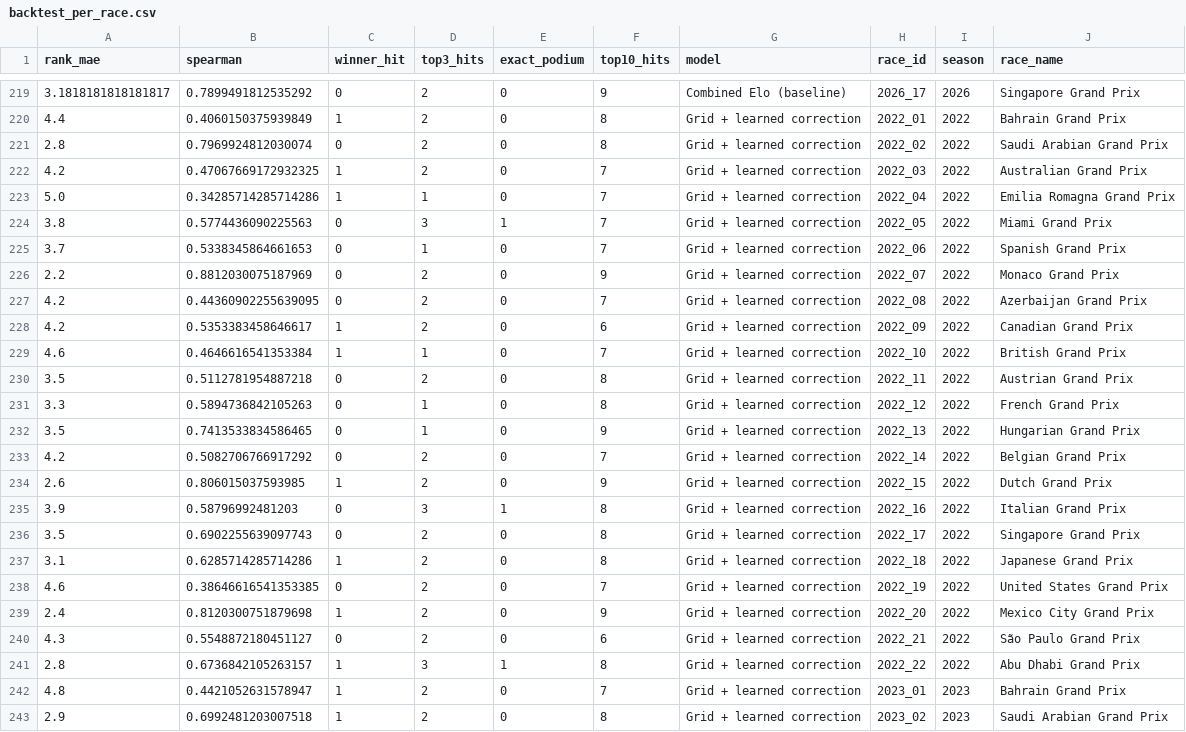
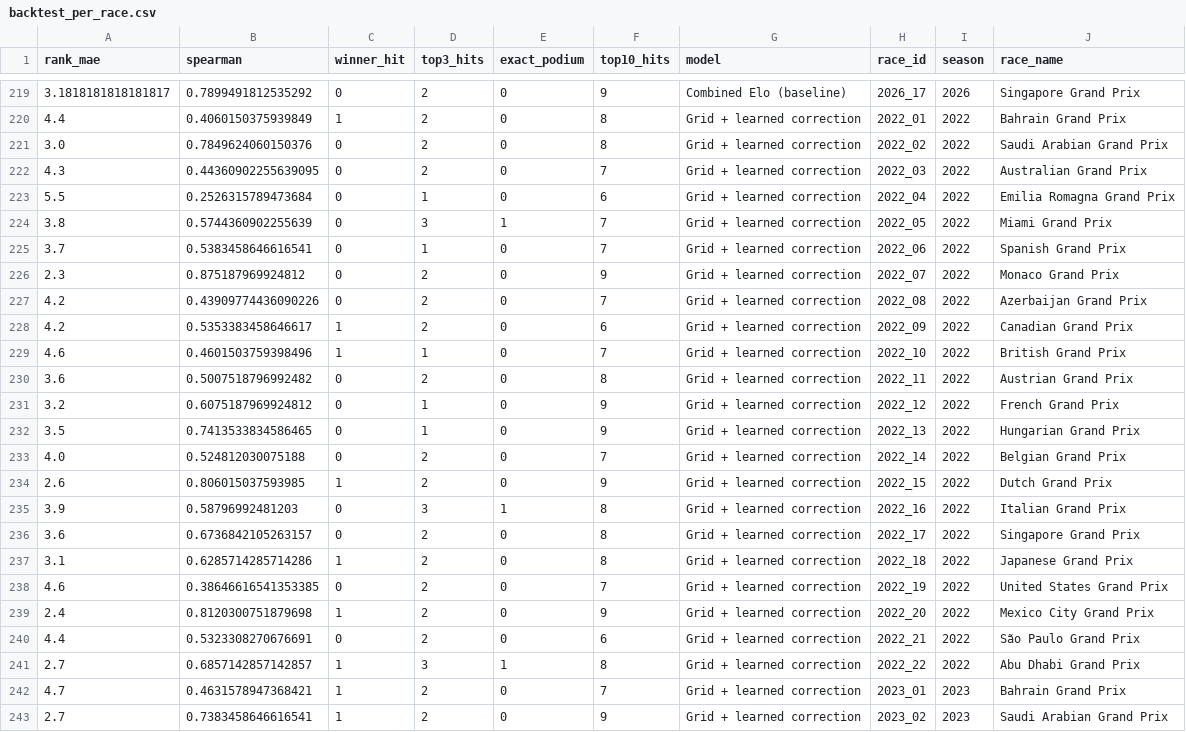
Before and after one commit to Devansh23007/F1-Prediction, a CSV file: reports/backtest_per_race.csv, drawn as a sheet; only a part is shown, gaps mark what is left out; the diff covers the shown part only.

```diff
--- a/reports/backtest_per_race.csv
+++ b/reports/backtest_per_race.csv
@@ -220,18 +220,18 @@ rank_mae,spearman,winner_hit,top3_hits,exact_podium,top10_hits,model,race_id,sea
 4.4,0.4060150375939849,1,2,0,8,Grid + learned correction,2022_01,2022,Bahrain Grand Prix
-2.8,0.7969924812030074,0,2,0,8,Grid + learned correction,2022_02,2022,Saudi Arabian Grand Prix
-4.2,0.47067669172932325,1,2,0,7,Grid + learned correction,2022_03,2022,Australian Grand Prix
-5.0,0.34285714285714286,1,1,0,7,Grid + learned correction,2022_04,2022,Emilia Romagna Grand Prix
-3.8,0.5774436090225563,0,3,1,7,Grid + learned correction,2022_05,2022,Miami Grand Prix
-3.7,0.5338345864661653,0,1,0,7,Grid + learned correction,2022_06,2022,Spanish Grand Prix
-2.2,0.8812030075187969,0,2,0,9,Grid + learned correction,2022_07,2022,Monaco Grand Prix
-4.2,0.44360902255639095,0,2,0,7,Grid + learned correction,2022_08,2022,Azerbaijan Grand Prix
+3.0,0.7849624060150376,0,2,0,8,Grid + learned correction,2022_02,2022,Saudi Arabian Grand Prix
+4.3,0.44360902255639095,0,2,0,7,Grid + learned correction,2022_03,2022,Australian Grand Prix
+5.5,0.2526315789473684,0,1,0,6,Grid + learned correction,2022_04,2022,Emilia Romagna Grand Prix
+3.8,0.5744360902255639,0,3,1,7,Grid + learned correction,2022_05,2022,Miami Grand Prix
+3.7,0.5383458646616541,0,1,0,7,Grid + learned correction,2022_06,2022,Spanish Grand Prix
+2.3,0.875187969924812,0,2,0,9,Grid + learned correction,2022_07,2022,Monaco Grand Prix
+4.2,0.43909774436090226,0,2,0,7,Grid + learned correction,2022_08,2022,Azerbaijan Grand Prix
 4.2,0.5353383458646617,1,2,0,6,Grid + learned correction,2022_09,2022,Canadian Grand Prix
-4.6,0.4646616541353384,1,1,0,7,Grid + learned correction,2022_10,2022,British Grand Prix
-3.5,0.5112781954887218,0,2,0,8,Grid + learned correction,2022_11,2022,Austrian Grand Prix
-3.3,0.5894736842105263,0,1,0,8,Grid + learned correction,2022_12,2022,French Grand Prix
+4.6,0.4601503759398496,1,1,0,7,Grid + learned correction,2022_10,2022,British Grand Prix
+3.6,0.5007518796992482,0,2,0,8,Grid + learned correction,2022_11,2022,Austrian Grand Prix
+3.2,0.6075187969924812,0,1,0,9,Grid + learned correction,2022_12,2022,French Grand Prix
 3.5,0.7413533834586465,0,1,0,9,Grid + learned correction,2022_13,2022,Hungarian Grand Prix
-4.2,0.5082706766917292,0,2,0,7,Grid + learned correction,2022_14,2022,Belgian Grand Prix
+4.0,0.524812030075188,0,2,0,7,Grid + learned correction,2022_14,2022,Belgian Grand Prix
 2.6,0.806015037593985,1,2,0,9,Grid + learned correction,2022_15,2022,Dutch Grand Prix
 3.9,0.58796992481203,0,3,1,8,Grid + learned correction,2022_16,2022,Italian Grand Prix
-3.5,0.6902255639097743,0,2,0,8,Grid + learned correction,2022_17,2022,Singapore Grand Prix
+3.6,0.6736842105263157,0,2,0,8,Grid + learned correction,2022_17,2022,Singapore Grand Prix
 3.1,0.6285714285714286,1,2,0,8,Grid + learned correction,2022_18,2022,Japanese Grand Prix
@@ -239,5 +239,5 @@ rank_mae,spearman,winner_hit,top3_hits,exact_podium,top10_hits,model,race_id,sea
 2.4,0.8120300751879698,1,2,0,9,Grid + learned correction,2022_20,2022,Mexico City Grand Prix
-4.3,0.5548872180451127,0,2,0,6,Grid + learned correction,2022_21,2022,São Paulo Grand Prix
-2.8,0.6736842105263157,1,3,1,8,Grid + learned correction,2022_22,2022,Abu Dhabi Grand Prix
-4.8,0.4421052631578947,1,2,0,7,Grid + learned correction,2023_01,2023,Bahrain Grand Prix
-2.9,0.6992481203007518,1,2,0,8,Grid + learned correction,2023_02,2023,Saudi Arabian Grand Prix
+4.4,0.5323308270676691,0,2,0,6,Grid + learned correction,2022_21,2022,São Paulo Grand Prix
+2.7,0.6857142857142857,1,3,1,8,Grid + learned correction,2022_22,2022,Abu Dhabi Grand Prix
+4.7,0.4631578947368421,1,2,0,7,Grid + learned correction,2023_01,2023,Bahrain Grand Prix
+2.7,0.7383458646616541,1,2,0,9,Grid + learned correction,2023_02,2023,Saudi Arabian Grand Prix
```
Also changed, not shown: 120 edited cells elsewhere in this file, reports/backtest_predictions.csv, reports/backtest_summary_all.csv, 8 other files.
